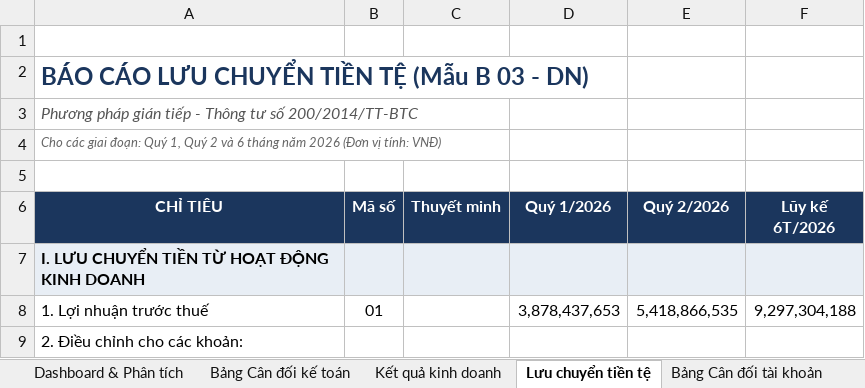
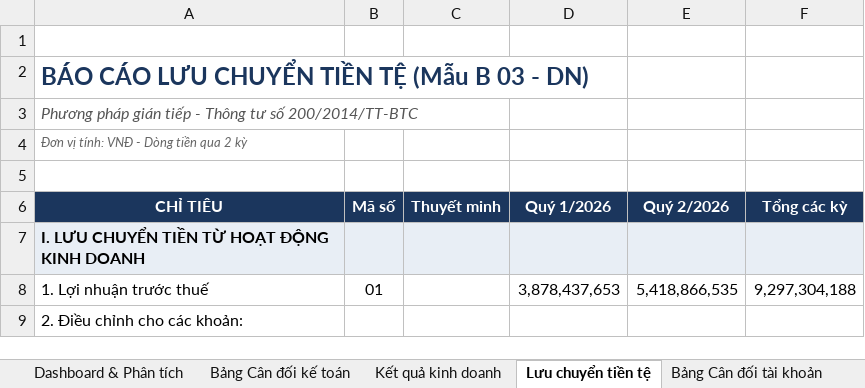
Before and after one commit to tuna1710/financial-statement-tool, an Excel workbook: output/Bo_Bao_Cao_Tai_Chinh_Q1_Q2_2026.xlsx, sheet Lưu chuyển tiền tệ, drawn as a sheet; only a part is shown; values as stored, in another font and other column widths than the file's, no borders; the diff names each change by its address in the sheet, - before the commit and + after, or states it on an @@ line.

```diff
--- a/output/Bo_Bao_Cao_Tai_Chinh_Q1_Q2_2026.xlsx (sheet Lưu chuyển tiền tệ)
+++ b/output/Bo_Bao_Cao_Tai_Chinh_Q1_Q2_2026.xlsx (sheet Lưu chuyển tiền tệ)
-A4 (CHỈ TIÊU): Cho các giai đoạn: Quý 1, Quý 2 và 6 tháng năm 2026 (Đơn vị tính: VNĐ)
+A4 (CHỈ TIÊU): Đơn vị tính: VNĐ - Dòng tiền qua 2 kỳ
-F6: Lũy kế 6T/2026
+F6: Tổng các kỳ
```
Also changed, not shown: sheet Bảng Cân đối tài khoản, sheet Bảng Cân đối kế toán, sheet Dashboard & Phân tích, sheet Kết quả kinh doanh, 2 other files.
